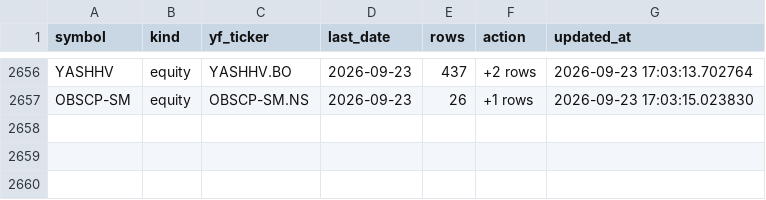
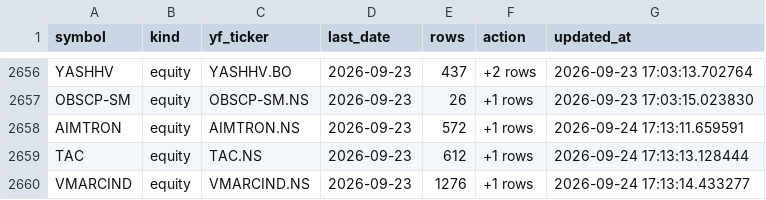
Before and after one commit to bashiransarimaximo/BashirStockAnalysis, a CSV file: market_data/metadata/update_log.csv, drawn as a sheet; only a part is shown, gaps mark what is left out; the diff names each change by its address in the sheet, - before the commit and + after, or states it on an @@ line.

```diff
--- a/market_data/metadata/update_log.csv
+++ b/market_data/metadata/update_log.csv
+row 2658: AIMTRON | equity | AIMTRON.NS | 2026-09-23 | 572 | +1 rows | 2026-09-24 17:13:11.659591
+row 2659: TAC | equity | TAC.NS | 2026-09-23 | 612 | +1 rows | 2026-09-24 17:13:13.128444
+row 2660: VMARCIND | equity | VMARCIND.NS | 2026-09-23 | 1276 | +1 rows | 2026-09-24 17:13:14.433277
```
Also changed, not shown: market_data/raw/equity/AIMTRON.csv, market_data/raw/equity/TAC.csv, 5 other files.
